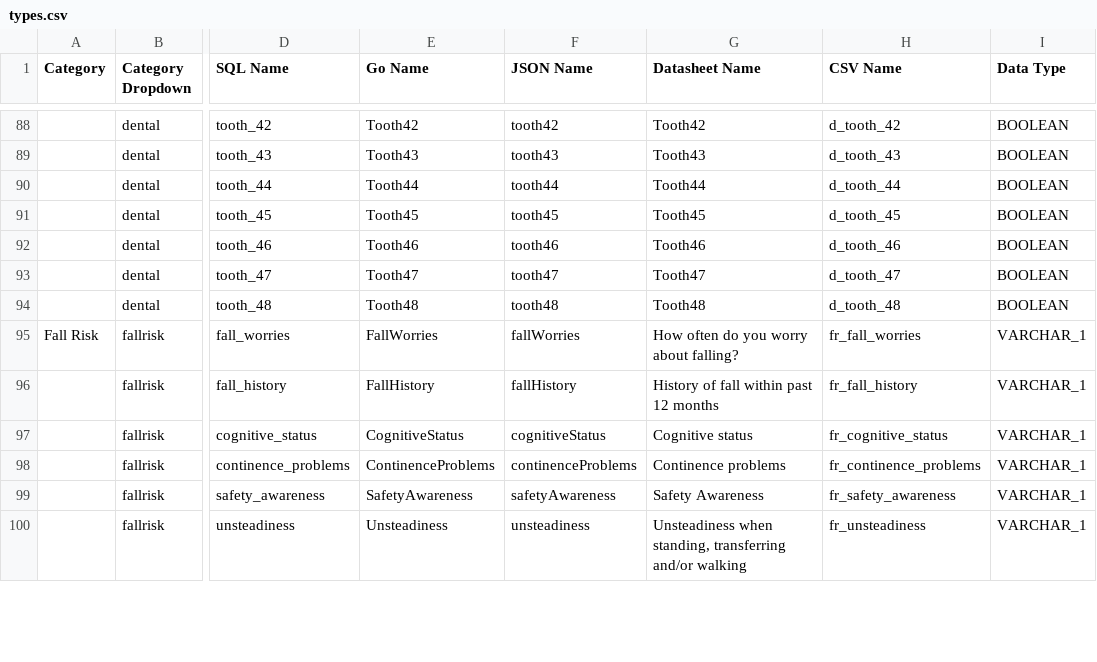
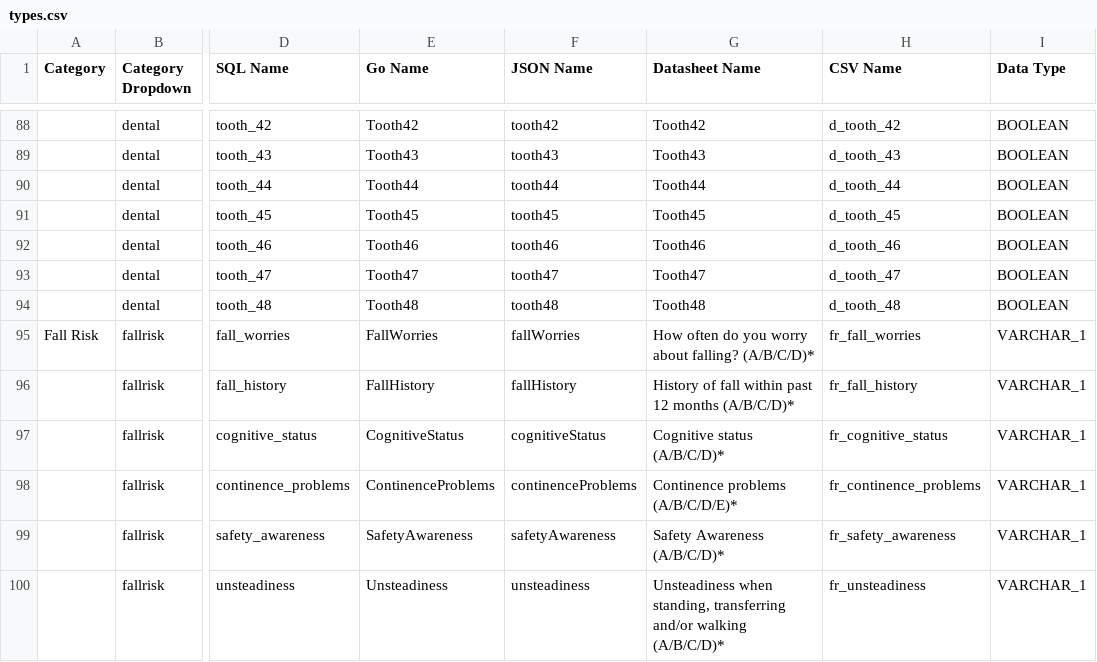
Before and after one commit to Project-Sothea/Contingency, a CSV file: types.csv, drawn as a sheet; only a part is shown, gaps mark what is left out; the diff covers the shown part only; the diff names each change by its address in the sheet, - before the commit and + after, or states it on an @@ line.

```diff
--- a/types.csv
+++ b/types.csv
-G95 (Datasheet Name): How often do you worry about falling?
+G95 (Datasheet Name): How often do you worry about falling? (A/B/C/D)*
-G96 (Datasheet Name): History of fall within past 12 months
+G96 (Datasheet Name): History of fall within past 12 months (A/B/C/D)*
-G97 (Datasheet Name): Cognitive status
+G97 (Datasheet Name): Cognitive status (A/B/C/D)*
-G98 (Datasheet Name): Continence problems
+G98 (Datasheet Name): Continence problems (A/B/C/D/E)*
-G99 (Datasheet Name): Safety Awareness
+G99 (Datasheet Name): Safety Awareness (A/B/C/D)*
-G100 (Datasheet Name): …and/or walking
+G100 (Datasheet Name): …and/or walking (A/B/C/D)*
```
Also changed, not shown: 9 added rows and 74 edited cells elsewhere in this file, 2 other files.
